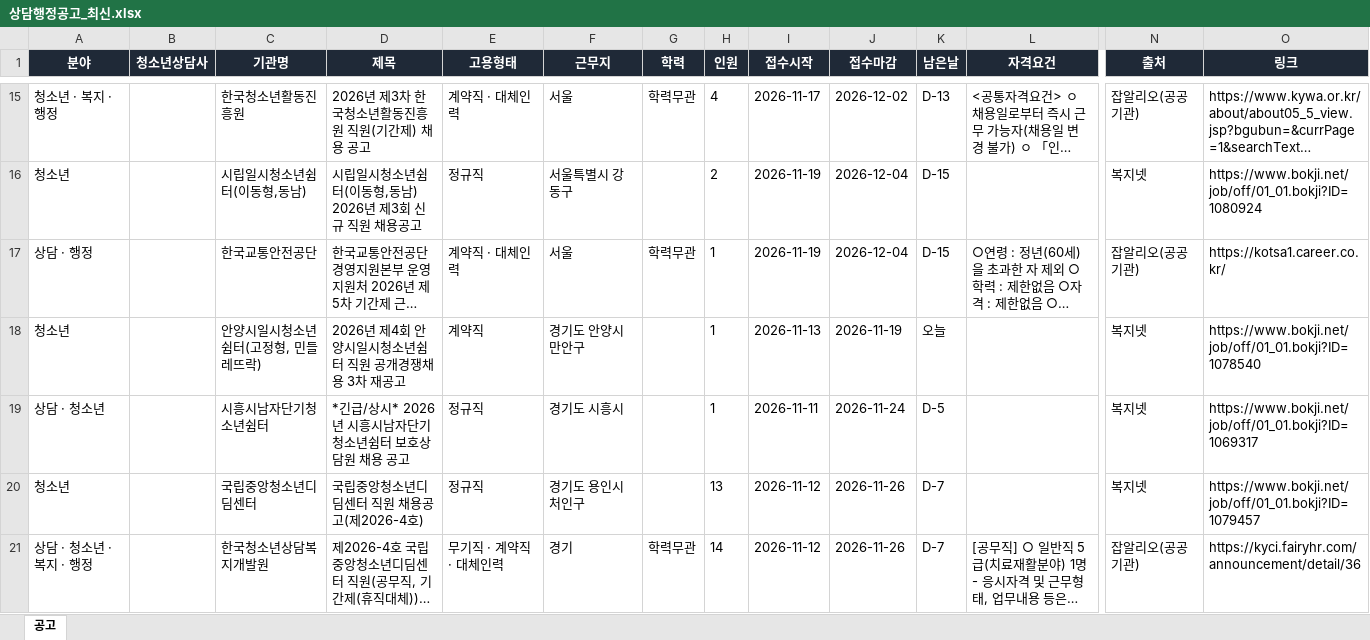
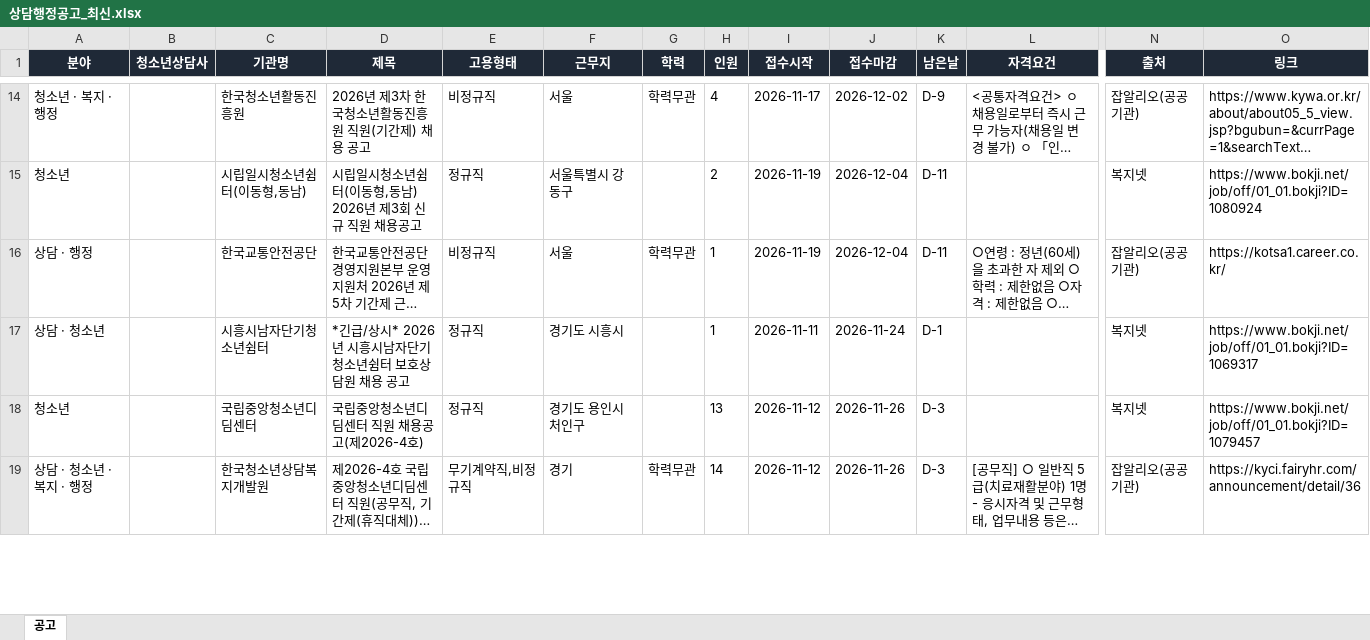
Before and after one commit to hongyul67-cpu/sangdam-chaeyong, an Excel workbook: docs/files/상담행정공고_최신.xlsx, sheet 공고, drawn as a sheet; only a part is shown, gaps mark what is left out; long unchanged cells end in …; values as stored, in another font and other column widths than the file's, no borders; removed rows and columns are numbered as before the commit, all else as after; rows hold the shown columns only; the diff covers the shown part only; the diff names each change by its address in the sheet, - before the commit and + after, or states it on an @@ line.

```diff
--- a/docs/files/상담행정공고_최신.xlsx (sheet 공고)
+++ b/docs/files/상담행정공고_최신.xlsx (sheet 공고)
-E14 (고용형태): 계약직 · 대체인력
+E14 (고용형태): 비정규직
-K14 (남은날): D-13
+K14 (남은날): D-9
-K15:K16 (남은날): D-15
+K15:K16 (남은날): D-11
-E16 (고용형태): 계약직 · 대체인력
+E16 (고용형태): 비정규직
-row 18: 청소년 |  | 안양시일시청소년쉼터(고정형, 민들레뜨락) | 2026년 제4회 안양시일시청소년쉼터 직원 공개경쟁채용 3차 재공고 | 계약직 | 경기도 안양시 만안구 |  | 1 | 2026-11-13 | 2026-11-19 | 오늘 |  | 복지넷 | https://www.bokji.net/job/off/01_01.bokji?ID=1078540
-K17 (남은날): D-5
+K17 (남은날): D-1
-K18:K19 (남은날): D-7
+K18:K19 (남은날): D-3
-E19 (고용형태): 무기직 · 계약직 · 대체인력
+E19 (고용형태): 무기계약직,비정규직
```
Also changed, not shown: 2 removed rows and 33 edited cells elsewhere in this sheet, 6 other files.
